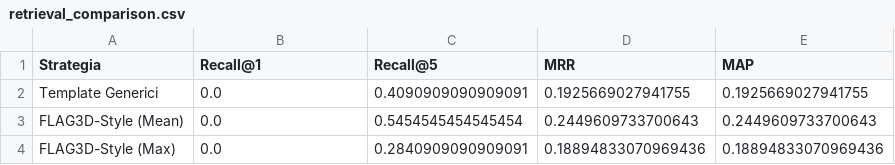
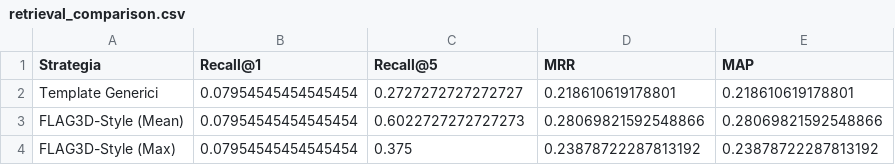
Before and after one commit to gcgotit/pose-text-feedback-thesis, a CSV file: debug_outputs/ec3d_zero_shot/retrieval_comparison.csv, drawn as a sheet.

Commit message:
done with one shot

```diff
--- a/debug_outputs/ec3d_zero_shot/retrieval_comparison.csv
+++ b/debug_outputs/ec3d_zero_shot/retrieval_comparison.csv
@@ -1,4 +1,4 @@
 Strategia,Recall@1,Recall@5,MRR,MAP
-Template Generici,0.0,0.4090909090909091,0.1925669027941755,0.1925669027941755
-FLAG3D-Style (Mean),0.0,0.5454545454545454,0.2449609733700643,0.2449609733700643
-FLAG3D-Style (Max),0.0,0.2840909090909091,0.18894833070969436,0.18894833070969436
+Template Generici,0.07954545454545454,0.2727272727272727,0.218610619178801,0.218610619178801
+FLAG3D-Style (Mean),0.07954545454545454,0.6022727272727273,0.28069821592548866,0.28069821592548866
+FLAG3D-Style (Max),0.07954545454545454,0.375,0.23878722287813192,0.23878722287813192
```
Also changed, not shown: 20 other files.
